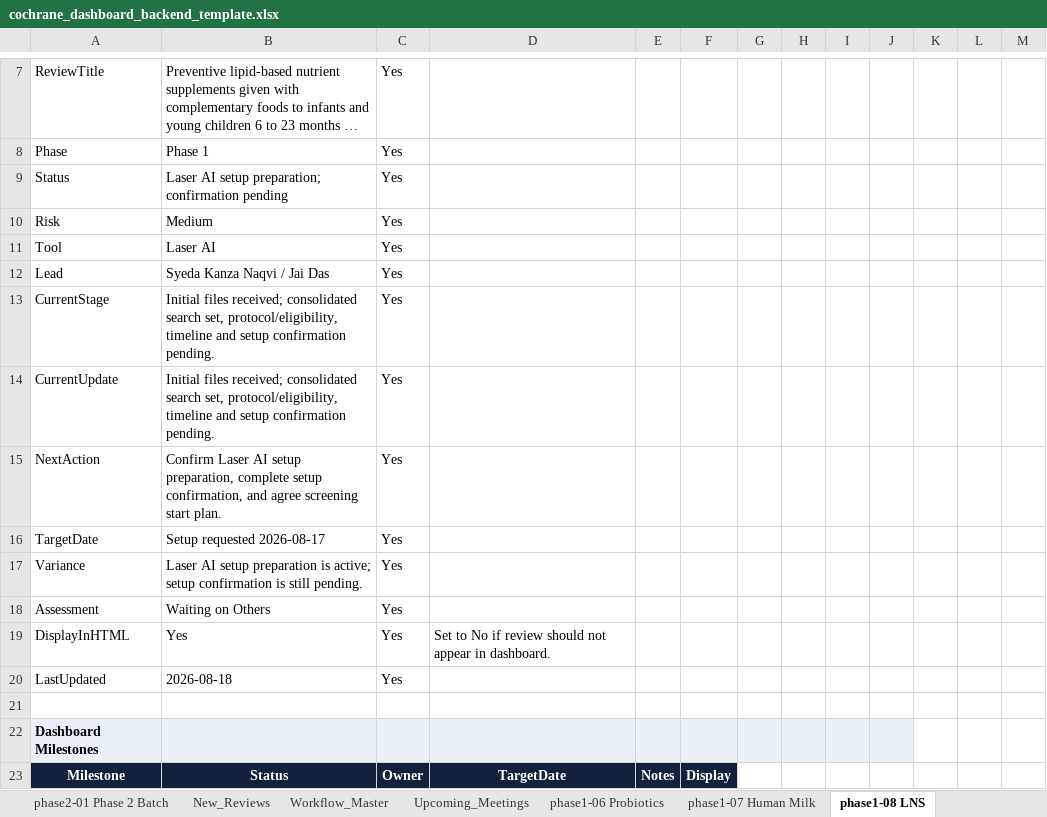
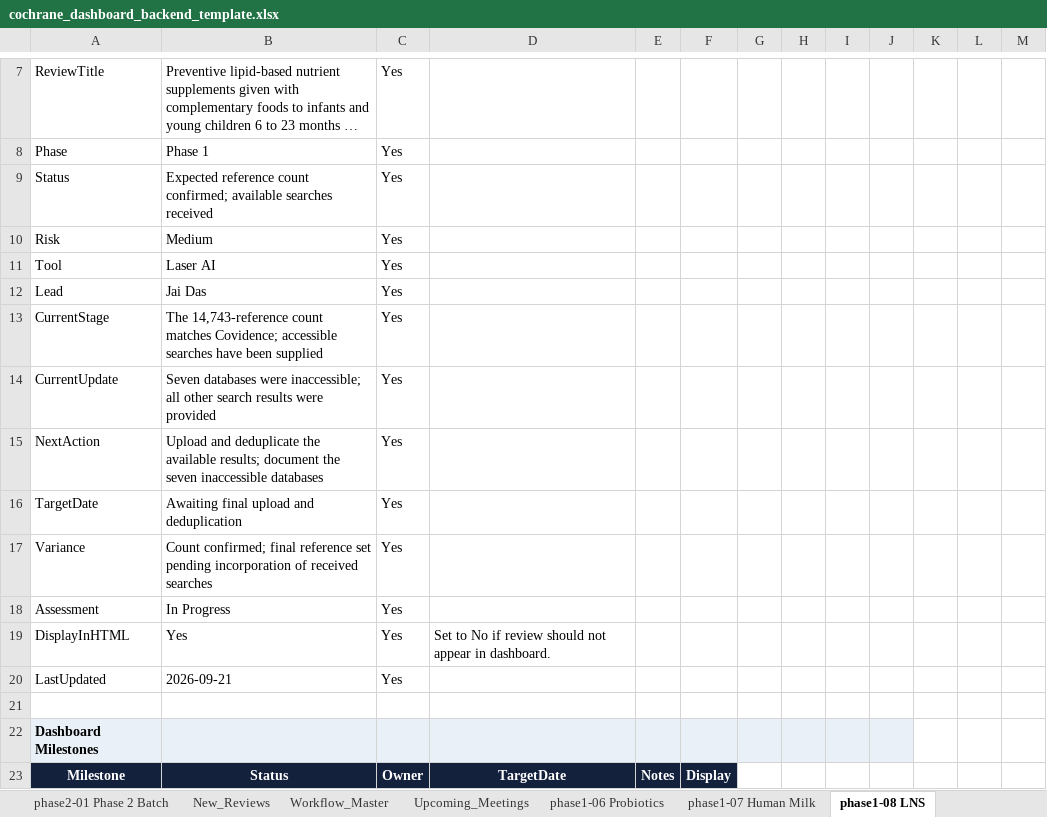
Before and after one commit to pkrishnakishore/Cochrane, an Excel workbook: AI-Platform-Study/dashboard/data/cochrane_dashboard_backend_template.xlsx, sheet phase1-08 LNS, drawn as a sheet; only a part is shown, gaps mark what is left out; long unchanged cells end in …; values as stored, in another font and other column widths than the file's, no borders; the diff covers the shown part only; the diff names each change by its address in the sheet, - before the commit and + after, or states it on an @@ line.

```diff
--- a/AI-Platform-Study/dashboard/data/cochrane_dashboard_backend_template.xlsx (sheet phase1-08 LNS)
+++ b/AI-Platform-Study/dashboard/data/cochrane_dashboard_backend_template.xlsx (sheet phase1-08 LNS)
-B9: Laser AI setup preparation; confirmation pending
+B9: Expected reference count confirmed; available searches received
-B12: Syeda Kanza Naqvi / Jai Das
+B12: Jai Das
-B13: Initial files received; consolidated search set, protocol/eligibility, timeline and setup confirmation pending.
+B13: The 14,743-reference count matches Covidence; accessible searches have been supplied
-B14: Initial files received; consolidated search set, protocol/eligibility, timeline and setup confirmation pending.
+B14: Seven databases were inaccessible; all other search results were provided
-B15: Confirm Laser AI setup preparation, complete setup confirmation, and agree screening start plan.
+B15: Upload and deduplicate the available results; document the seven inaccessible databases
-B16: Setup requested 2026-08-17
+B16: Awaiting final upload and deduplication
-B17: Laser AI setup preparation is active; setup confirmation is still pending.
+B17: Count confirmed; final reference set pending incorporation of received searches
-B18: Waiting on Others
+B18: In Progress
-B20: 2026-08-18
+B20: 2026-09-21
```
Also changed, not shown: 38 edited cells elsewhere in this sheet, sheet phase1-07 Human Milk, sheet Review_Index, sheet phase1-06 Probiotics, sheet phase1-01 BP Targets, sheet New_Reviews, sheet phase1-03 Fruit & Veg, 8 more sheets, AI-Platform-Study/dashboard/cochrane_dashboard_backend_template.xlsx, 3 other files.
